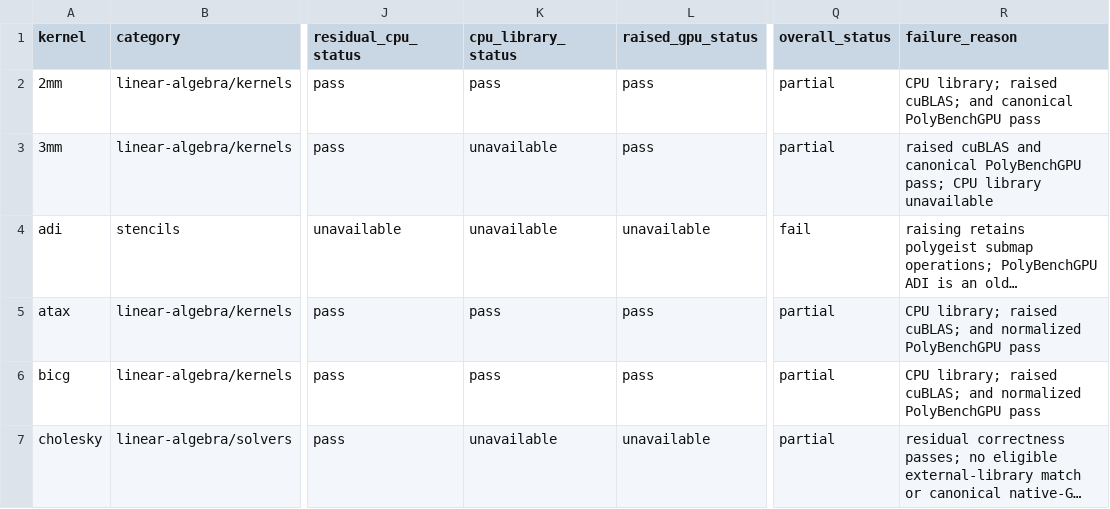
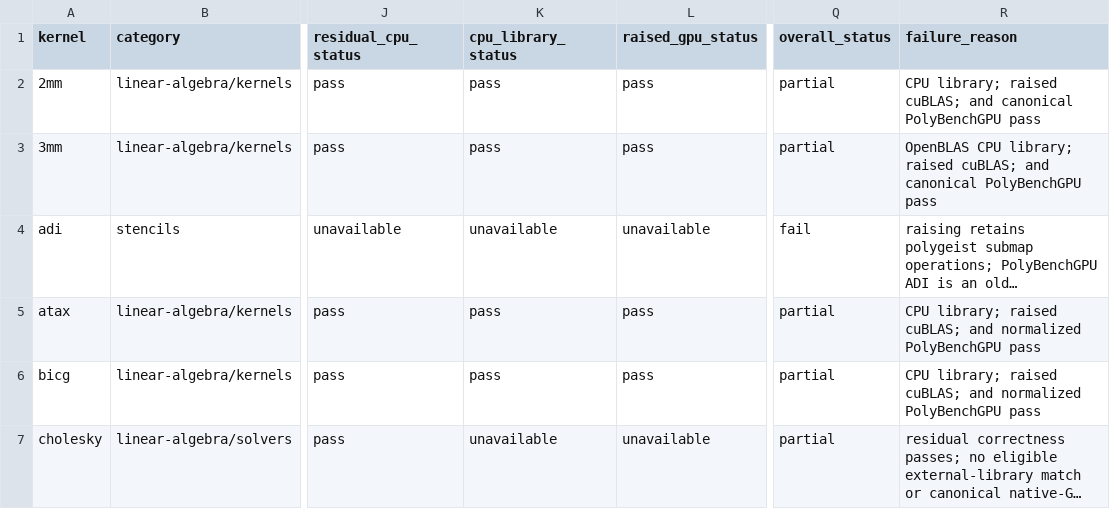
Before and after one commit to llvm/Polygeist, a CSV file: issues/polybench_section42/manifest.csv, drawn as a sheet; only a part is shown, gaps mark what is left out; long unchanged cells end in …; the diff names each change by its address in the sheet, - before the commit and + after, or states it on an @@ line.

```diff
--- a/issues/polybench_section42/manifest.csv
+++ b/issues/polybench_section42/manifest.csv
-K3 (cpu_library_status): unavailable
+K3 (cpu_library_status): pass
-R3 (failure_reason): raised cuBLAS and canonical PolyBenchGPU pass; CPU library unavailable
+R3 (failure_reason): OpenBLAS CPU library; raised cuBLAS; and canonical PolyBenchGPU pass
```
Also changed, not shown: issues/polybench_section42/performance_cpu.csv, 12 other files.
